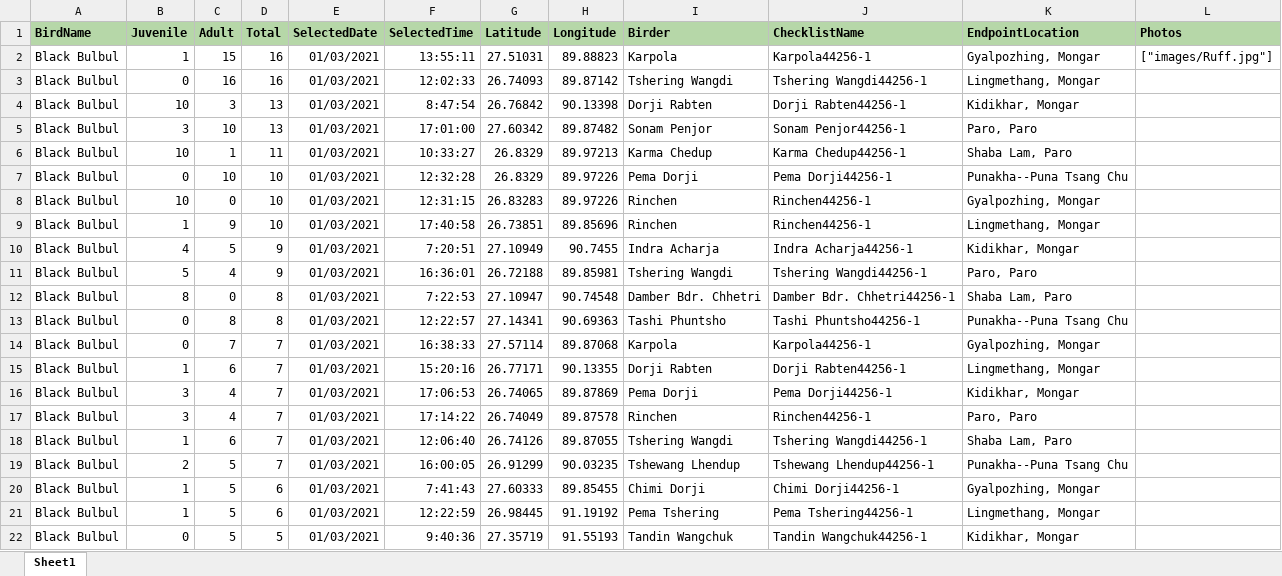
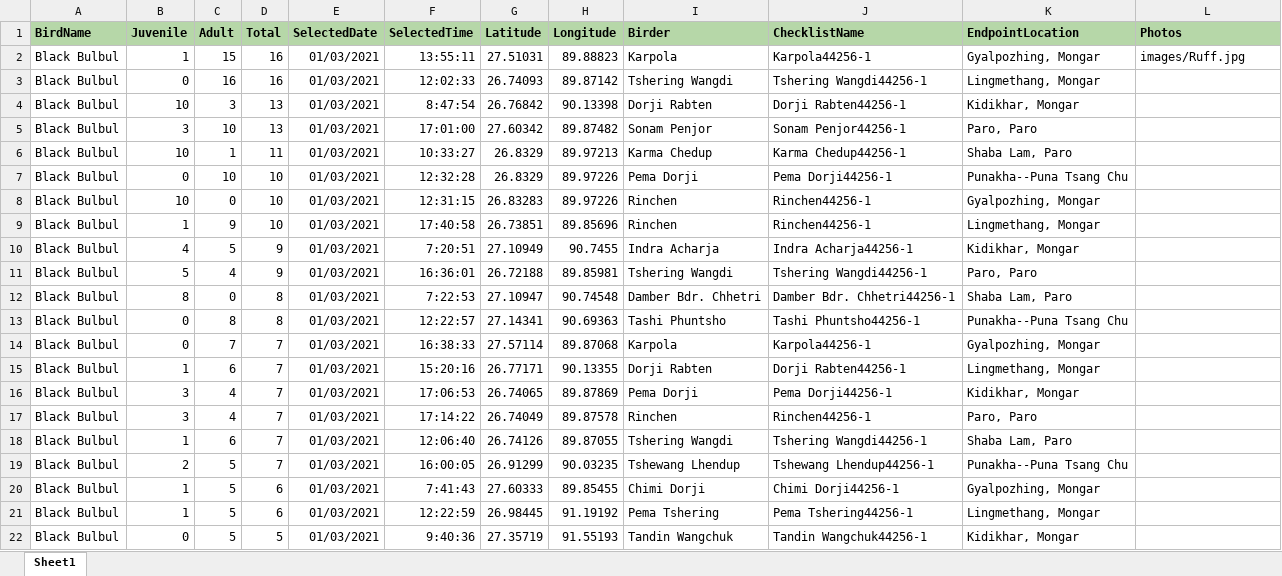
Before and after one commit to Ugyenwangdi/Druk-eBird, an Excel workbook: server/temp/checklist_test.xlsx, sheet Sheet1, drawn as a sheet; values as stored, in another font and other column widths than the file's, no borders; the diff names each change by its address in the sheet, - before the commit and + after, or states it on an @@ line.

```diff
--- a/server/temp/checklist_test.xlsx (sheet Sheet1)
+++ b/server/temp/checklist_test.xlsx (sheet Sheet1)
-L2 (Photos): ["images/Ruff.jpg"]
+L2 (Photos): images/Ruff.jpg
```
Also changed, not shown: 10 other files.
